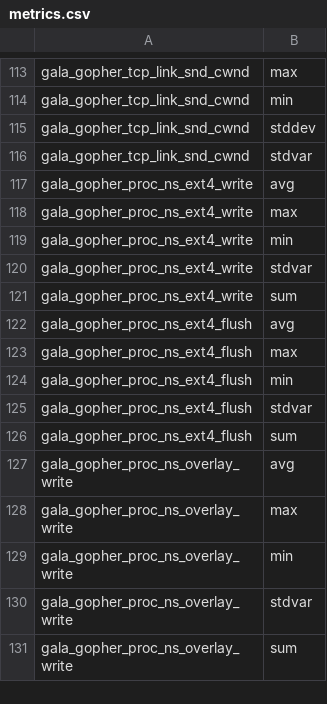
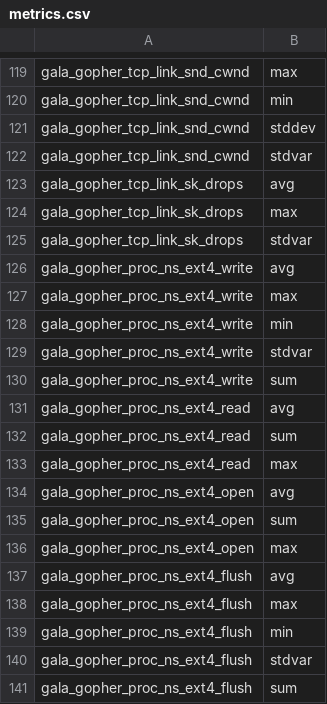
Before and after one commit to openeuler-mirror/gala-anteater, a CSV file: anteater/model/observe/metrics.csv, drawn as a sheet; only a part is shown, gaps mark what is left out; the shorter side is filled out with more unchanged rows; the diff covers the shown part only; the diff names each change by its address in the sheet, - before the commit and + after, or states it on an @@ line.

Commit message:
Gala-anteater v0.0.2 implementation II

```diff
--- a/anteater/model/observe/metrics.csv
+++ b/anteater/model/observe/metrics.csv
+row 123: gala_gopher_tcp_link_sk_drops | avg
+row 124: gala_gopher_tcp_link_sk_drops | max
+row 125: gala_gopher_tcp_link_sk_drops | stdvar
+row 131: gala_gopher_proc_ns_ext4_read | avg
+row 132: gala_gopher_proc_ns_ext4_read | sum
+row 133: gala_gopher_proc_ns_ext4_read | max
+row 134: gala_gopher_proc_ns_ext4_open | avg
+row 135: gala_gopher_proc_ns_ext4_open | sum
+row 136: gala_gopher_proc_ns_ext4_open | max
```
Also changed, not shown: 25 added rows, 4 removed rows and 19 edited cells elsewhere in this file, 16 other files.
